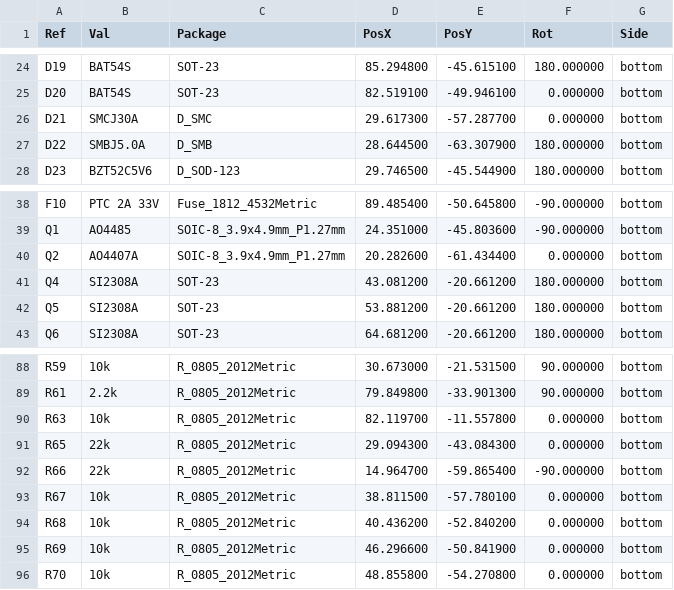
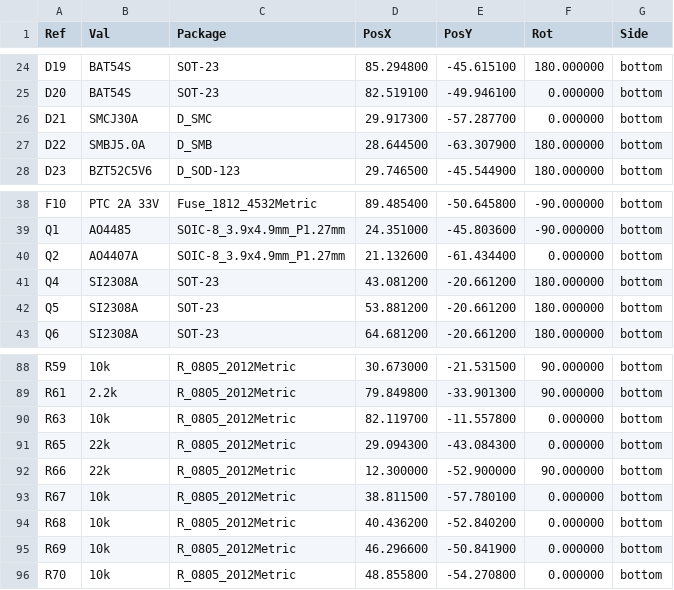
Before and after one commit to mokshmridul/TinyFan2350, a CSV file: hardware/fab/TinyFan2350-pos.csv, drawn as a sheet; only a part is shown, gaps mark what is left out.

```diff
--- a/hardware/fab/TinyFan2350-pos.csv
+++ b/hardware/fab/TinyFan2350-pos.csv
@@ -25,3 +25,3 @@ Ref,Val,Package,PosX,PosY,Rot,Side
 "D20","BAT54S","SOT-23",82.519100,-49.946100,0.000000,bottom
-"D21","SMCJ30A","D_SMC",29.617300,-57.287700,0.000000,bottom
+"D21","SMCJ30A","D_SMC",29.917300,-57.287700,0.000000,bottom
 "D22","SMBJ5.0A","D_SMB",28.644500,-63.307900,180.000000,bottom
@@ -39,3 +39,3 @@ Ref,Val,Package,PosX,PosY,Rot,Side
 "Q1","AO4485","SOIC-8_3.9x4.9mm_P1.27mm",24.351000,-45.803600,-90.000000,bottom
-"Q2","AO4407A","SOIC-8_3.9x4.9mm_P1.27mm",20.282600,-61.434400,0.000000,bottom
+"Q2","AO4407A","SOIC-8_3.9x4.9mm_P1.27mm",21.132600,-61.434400,0.000000,bottom
 "Q4","SI2308A","SOT-23",43.081200,-20.661200,180.000000,bottom
@@ -91,3 +91,3 @@ Ref,Val,Package,PosX,PosY,Rot,Side
 "R65","22k","R_0805_2012Metric",29.094300,-43.084300,0.000000,bottom
-"R66","22k","R_0805_2012Metric",14.964700,-59.865400,-90.000000,bottom
+"R66","22k","R_0805_2012Metric",12.300000,-52.900000,90.000000,bottom
 "R67","10k","R_0805_2012Metric",38.811500,-57.780100,0.000000,bottom
```
Also changed, not shown: hardware/fab/TinyFan2350_CPL_JLCPCB.csv, hardware/fab/TinyFan2350_CPL_JLCPCB_bottom-lowfee.csv, 23 other files.
